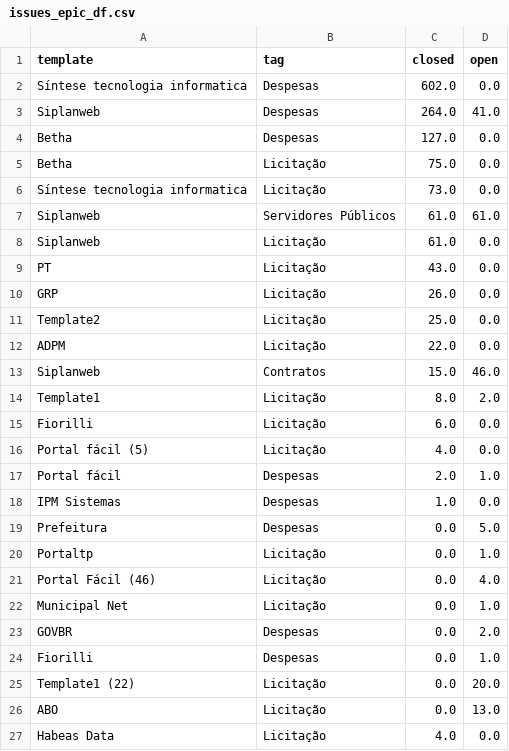
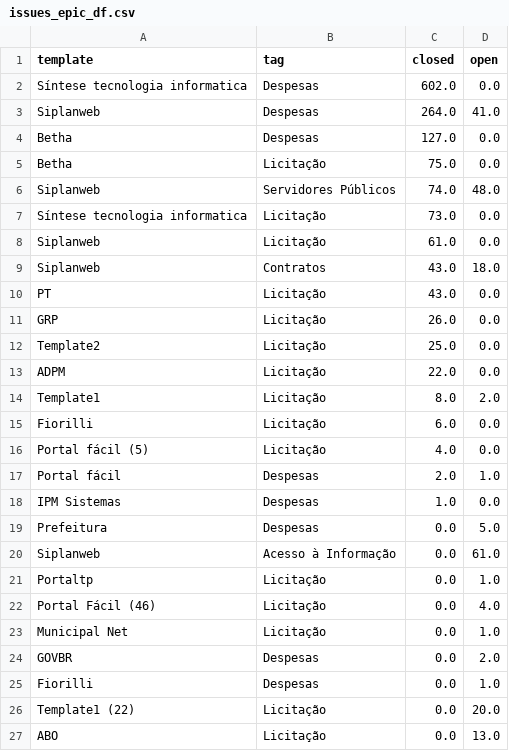
Before and after one commit to MPMG-DCC-UFMG/F01-gerenciamento, a CSV file: dashboard/data/issues_epic_df.csv (was coleta/data/issues_epic_df.csv), drawn as a sheet; only a part is shown; the shorter side is filled out with more unchanged rows; removed rows and columns are numbered as before the commit, all else as after; the diff names each change by its address in the sheet, - before the commit and + after, or states it on an @@ line.

```diff
--- a/coleta/data/issues_epic_df.csv
+++ b/dashboard/data/issues_epic_df.csv
+row 6: Siplanweb | Servidores Públicos | 74.0 | 48.0
-row 7: Siplanweb | Servidores Públicos | 61.0 | 61.0
+row 9: Siplanweb | Contratos | 43.0 | 18.0
-row 13: Siplanweb | Contratos | 15.0 | 46.0
+row 20: Siplanweb | Acesso à Informação | 0.0 | 61.0
```
Also changed, not shown: dashboard/data/closed_df.csv, dashboard/data/open_df.csv, 20 other files.
